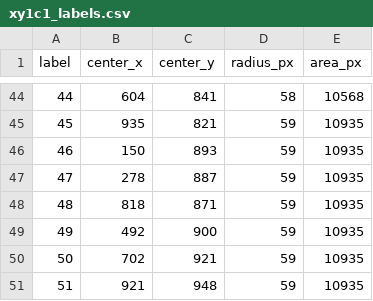
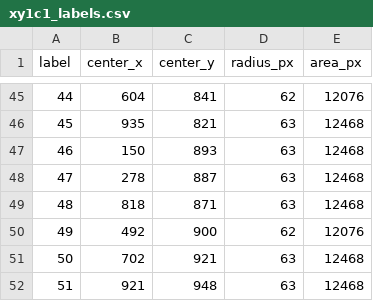
Before and after one commit to madhupra/Droplets, a CSV file: examples/xy1c1_labels.csv, drawn as a sheet; only a part is shown, gaps mark what is left out; the diff covers the shown part only.

```diff
--- a/examples/xy1c1_labels.csv
+++ b/examples/xy1c1_labels.csv
@@ -44,8 +45,8 @@ label,center_x,center_y,radius_px,area_px
-44,604,841,58,10568
-45,935,821,59,10935
-46,150,893,59,10935
-47,278,887,59,10935
-48,818,871,59,10935
-49,492,900,59,10935
-50,702,921,59,10935
-51,921,948,59,10935
+44,604,841,62,12076
+45,935,821,63,12468
+46,150,893,63,12468
+47,278,887,63,12468
+48,818,871,63,12468
+49,492,900,62,12076
+50,702,921,63,12468
+51,921,948,63,12468
```
Also changed, not shown: 1 added row and 84 edited cells elsewhere in this file, 2 other files.
